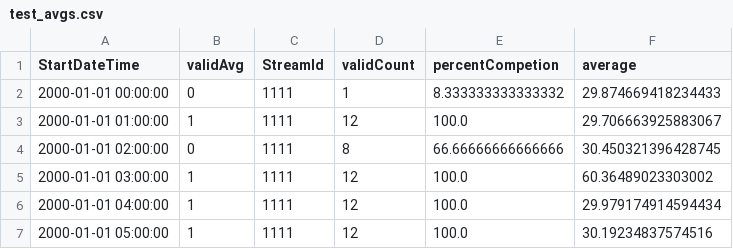
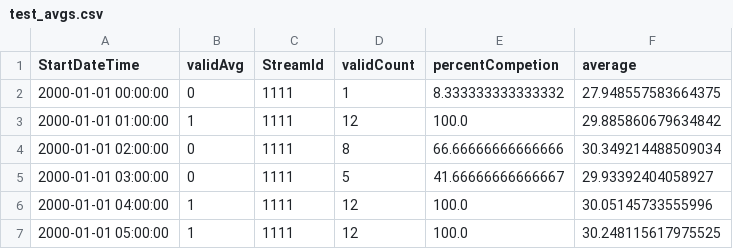
Before and after one commit to rhann1/QAQC_Pipeline, a CSV file: testing_results/test_avgs.csv, drawn as a sheet.

```diff
--- a/testing_results/test_avgs.csv
+++ b/testing_results/test_avgs.csv
@@ -1,7 +1,7 @@
 StartDateTime,validAvg,StreamId,validCount,percentCompetion,average
-2000-01-01 00:00:00,0,1111,1,8.333333333333332,29.874669418234433
-2000-01-01 01:00:00,1,1111,12,100.0,29.706663925883067
-2000-01-01 02:00:00,0,1111,8,66.66666666666666,30.450321396428745
-2000-01-01 03:00:00,1,1111,12,100.0,60.36489023303002
-2000-01-01 04:00:00,1,1111,12,100.0,29.979174914594434
-2000-01-01 05:00:00,1,1111,12,100.0,30.19234837574516
+2000-01-01 00:00:00,0,1111,1,8.333333333333332,27.948557583664375
+2000-01-01 01:00:00,1,1111,12,100.0,29.885860679634842
+2000-01-01 02:00:00,0,1111,8,66.66666666666666,30.349214488509034
+2000-01-01 03:00:00,0,1111,5,41.66666666666667,29.93392404058927
+2000-01-01 04:00:00,1,1111,12,100.0,30.05145733555996
+2000-01-01 05:00:00,1,1111,12,100.0,30.248115617975525
```
Also changed, not shown: testing_results/test_result.csv, 1 other file.
